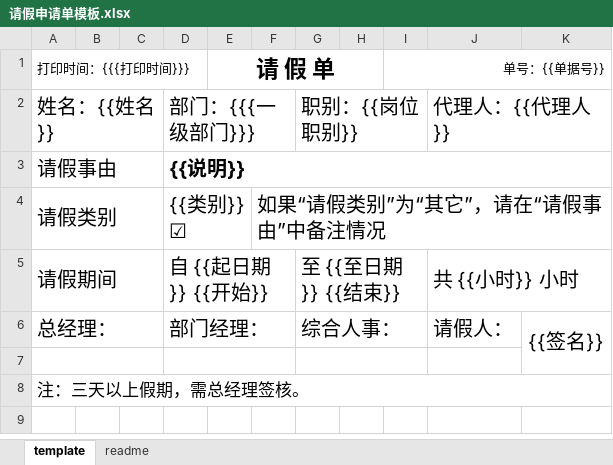
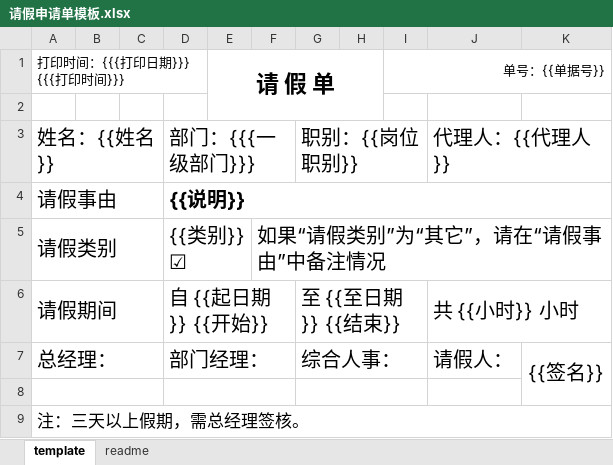
Before and after one commit to snowhoo/snowhoo, an Excel workbook: source/kaoqing/template/请假申请单模板.xlsx, sheet template, drawn as a sheet; values as stored, in another font and other column widths than the file's, no borders; charts and pictures not drawn; the diff names each change by its address in the sheet, - before the commit and + after, or states it on an @@ line.

```diff
--- a/source/kaoqing/template/请假申请单模板.xlsx (sheet template)
+++ b/source/kaoqing/template/请假申请单模板.xlsx (sheet template)
-A1: 打印时间：{{{打印时间}}}
+A1: 打印时间：{{{打印日期}}} {{{打印时间}}}
+row 2: (empty)
```
Also changed, not shown: charts or pictures, source/kaoqing/template/加班申请单模板.xlsx, 1 other file.
